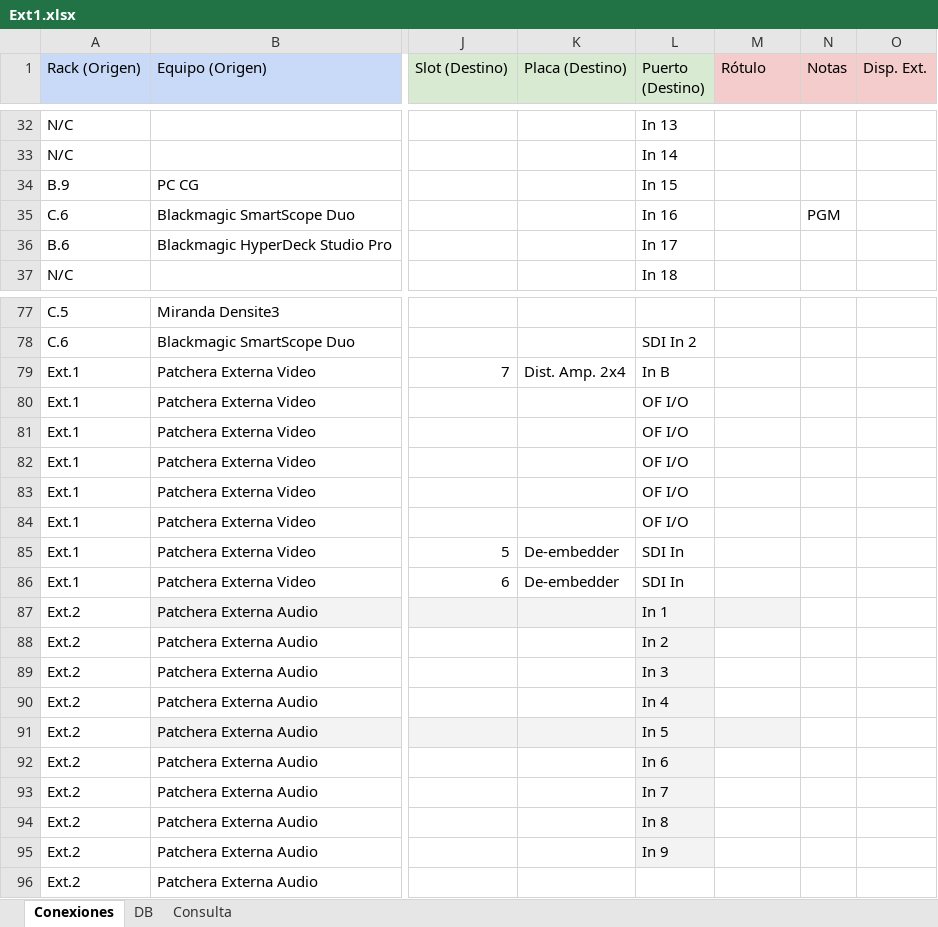
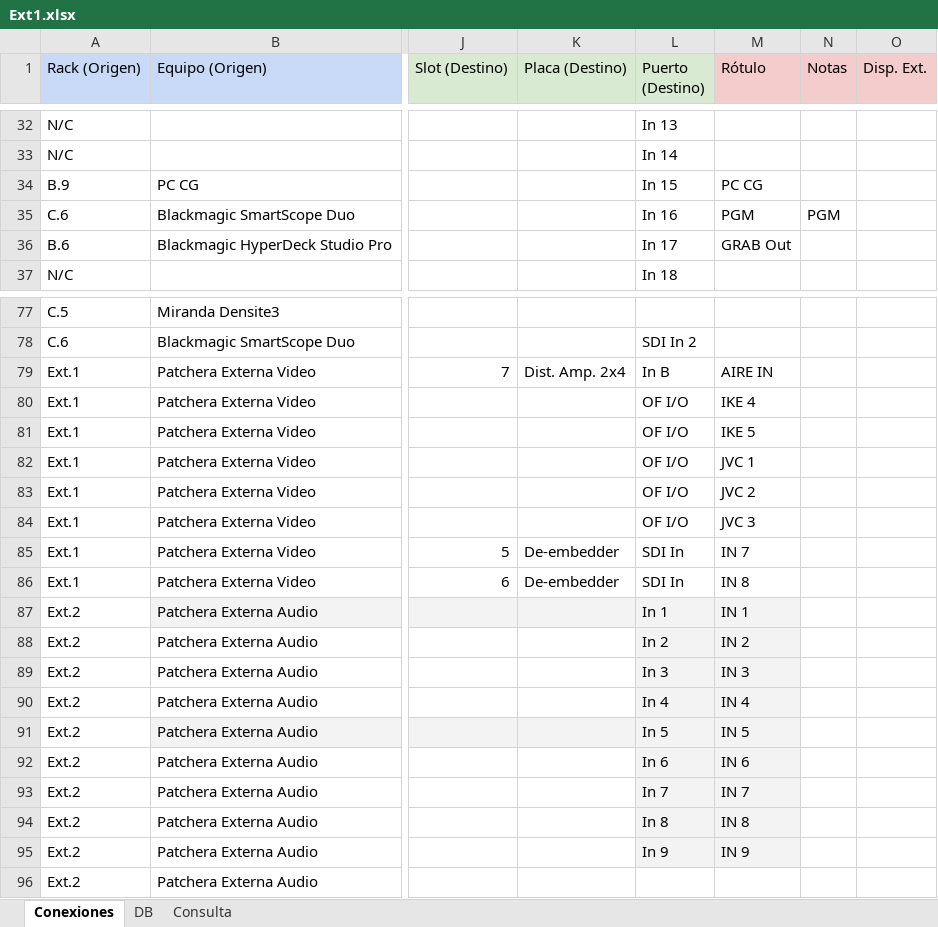
Before and after one commit to mmuccillo55/A7K9X2QF, an Excel workbook: Ext1.xlsx, sheet Conexiones, drawn as a sheet; only a part is shown, gaps mark what is left out; values as stored, in another font and other column widths than the file's, no borders; charts and pictures and conditional formats not drawn; the diff covers the shown part only; the diff names each change by its address in the sheet, - before the commit and + after, or states it on an @@ line.

Commit message:
Add files via upload

```diff
--- a/Ext1.xlsx (sheet Conexiones)
+++ b/Ext1.xlsx (sheet Conexiones)
-M34 (Rótulo): (empty)
+M34 (Rótulo): PC CG
-M35 (Rótulo): (empty)
+M35 (Rótulo): PGM
-M36 (Rótulo): (empty)
+M36 (Rótulo): GRAB Out
-M79 (Rótulo): (empty)
+M79 (Rótulo): AIRE IN
-M80 (Rótulo): (empty)
+M80 (Rótulo): IKE 4
-M81 (Rótulo): (empty)
+M81 (Rótulo): IKE 5
-M82 (Rótulo): (empty)
+M82 (Rótulo): JVC 1
-M83 (Rótulo): (empty)
+M83 (Rótulo): JVC 2
-M84 (Rótulo): (empty)
+M84 (Rótulo): JVC 3
-M85 (Rótulo): (empty)
+M85 (Rótulo): IN 7
-M86 (Rótulo): (empty)
+M86 (Rótulo): IN 8
-M87 (Rótulo): (empty)
+M87 (Rótulo): IN 1
-M88 (Rótulo): (empty)
+M88 (Rótulo): IN 2
-M88:M90 fill: none
+M88:M90 fill: #F3F3F3
-M89 (Rótulo): (empty)
+M89 (Rótulo): IN 3
-M90 (Rótulo): (empty)
+M90 (Rótulo): IN 4
-M91 (Rótulo): (empty)
+M91 (Rótulo): IN 5
-M92 (Rótulo): (empty)
+M92 (Rótulo): IN 6
-M92:M95 fill: none
+M92:M95 fill: #F3F3F3
-M93 (Rótulo): (empty)
+M93 (Rótulo): IN 7
-M94 (Rótulo): (empty)
+M94 (Rótulo): IN 8
-M95 (Rótulo): (empty)
+M95 (Rótulo): IN 9
```
Also changed, not shown: 10 edited cells elsewhere in this sheet.
